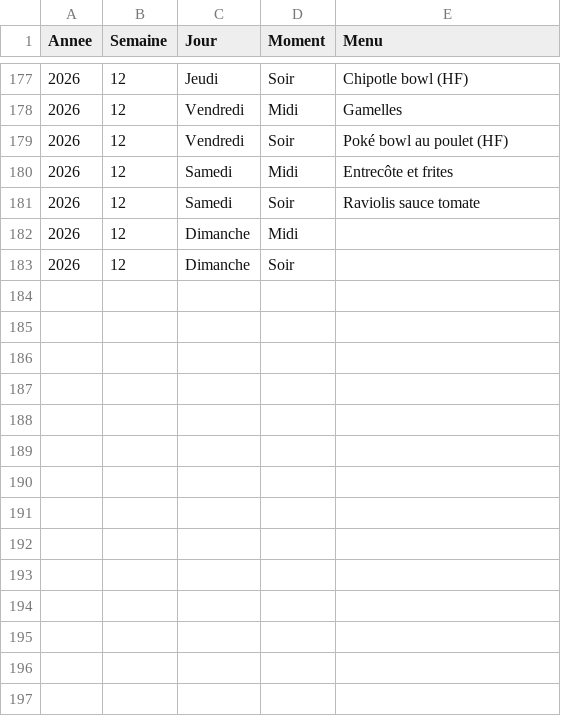
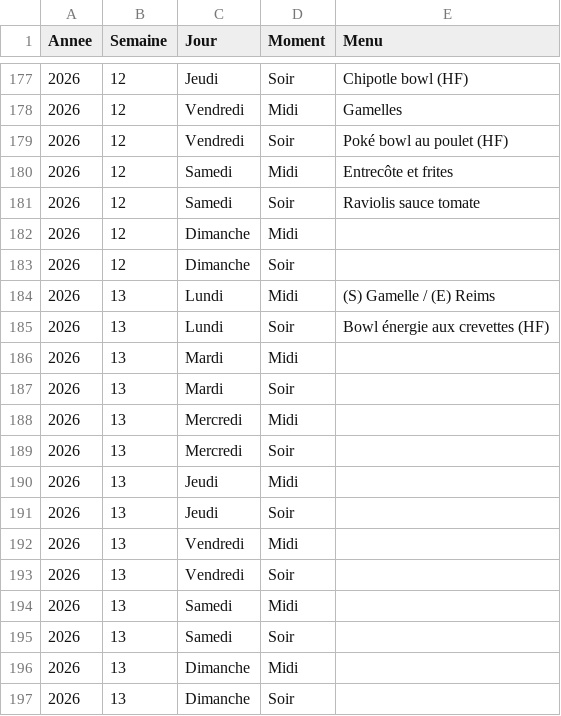
Before and after one commit to stephane0254-png/menus, a CSV file: menus_famille.csv, drawn as a sheet; only a part is shown, gaps mark what is left out.

Commit message:
Mise à jour des menus

```diff
--- a/menus_famille.csv
+++ b/menus_famille.csv
@@ -183 +183,15 @@ Annee,Semaine,Jour,Moment,Menu
 2026,12,Dimanche,Soir,
+2026,13,Lundi,Midi,(S) Gamelle / (E) Reims
+2026,13,Lundi,Soir,Bowl énergie aux crevettes (HF)
+2026,13,Mardi,Midi,
+2026,13,Mardi,Soir,
+2026,13,Mercredi,Midi,
+2026,13,Mercredi,Soir,
+2026,13,Jeudi,Midi,
+2026,13,Jeudi,Soir,
+2026,13,Vendredi,Midi,
+2026,13,Vendredi,Soir,
+2026,13,Samedi,Midi,
+2026,13,Samedi,Soir,
+2026,13,Dimanche,Midi,
+2026,13,Dimanche,Soir,
```
